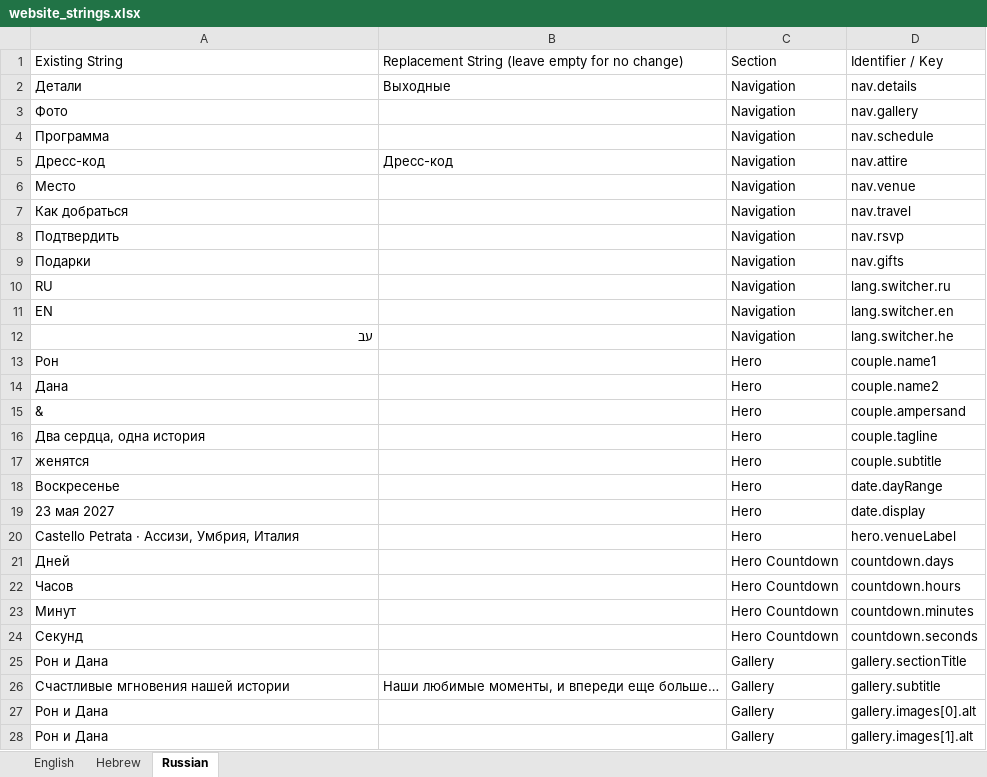
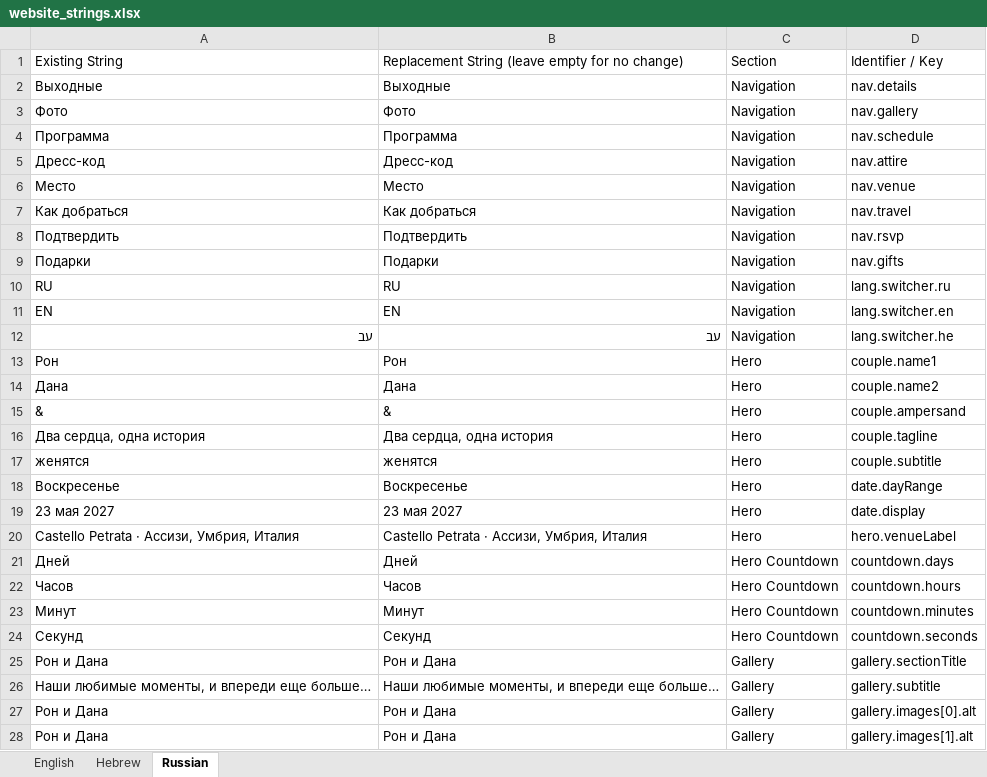
Before and after one commit to ronyunker/ronyunker.github.io, an Excel workbook: website_strings.xlsx, sheet Russian, drawn as a sheet; only a part is shown; values as stored, in another font and other column widths than the file's, no cell formats; the diff covers the shown part only; the diff names each change by its address in the sheet, - before the commit and + after, or states it on an @@ line.

Commit message:
Apply full localization updates from Excel for English, Hebrew, and Russian

```diff
--- a/website_strings.xlsx (sheet Russian)
+++ b/website_strings.xlsx (sheet Russian)
-A2 (Existing String): Детали
+A2 (Existing String): Выходные
-B3: (empty)
+B3: Фото
-B4: (empty)
+B4: Программа
-B6: (empty)
+B6: Место
-B7: (empty)
+B7: Как добраться
-B8: (empty)
+B8: Подтвердить
-B9: (empty)
+B9: Подарки
-B10: (empty)
+B10: RU
-B11: (empty)
+B11: EN
-B12: (empty)
+B12: עב
-B13: (empty)
+B13: Рон
-B14: (empty)
+B14: Дана
-B15: (empty)
+B15: &
-B16: (empty)
+B16: Два сердца, одна история
-B17: (empty)
+B17: женятся
-B18: (empty)
+B18: Воскресенье
-B19: (empty)
+B19: 23 мая 2027
-B20: (empty)
+B20: Castello Petrata · Ассизи, Умбрия, Италия
-B21: (empty)
+B21: Дней
-B22: (empty)
+B22: Часов
-B23: (empty)
+B23: Минут
-B24: (empty)
+B24: Секунд
-B25: (empty)
+B25: Рон и Дана
-A26 (Existing String): Счастливые мгновения нашей истории
+A26 (Existing String): Наши любимые моменты, и впереди еще больше…
-B27:B28: (empty)
+B27:B28: Рон и Дана
```
Also changed, not shown: other rows of this sheet, sheet Hebrew, sheet English, cell formats, 2 other files.
